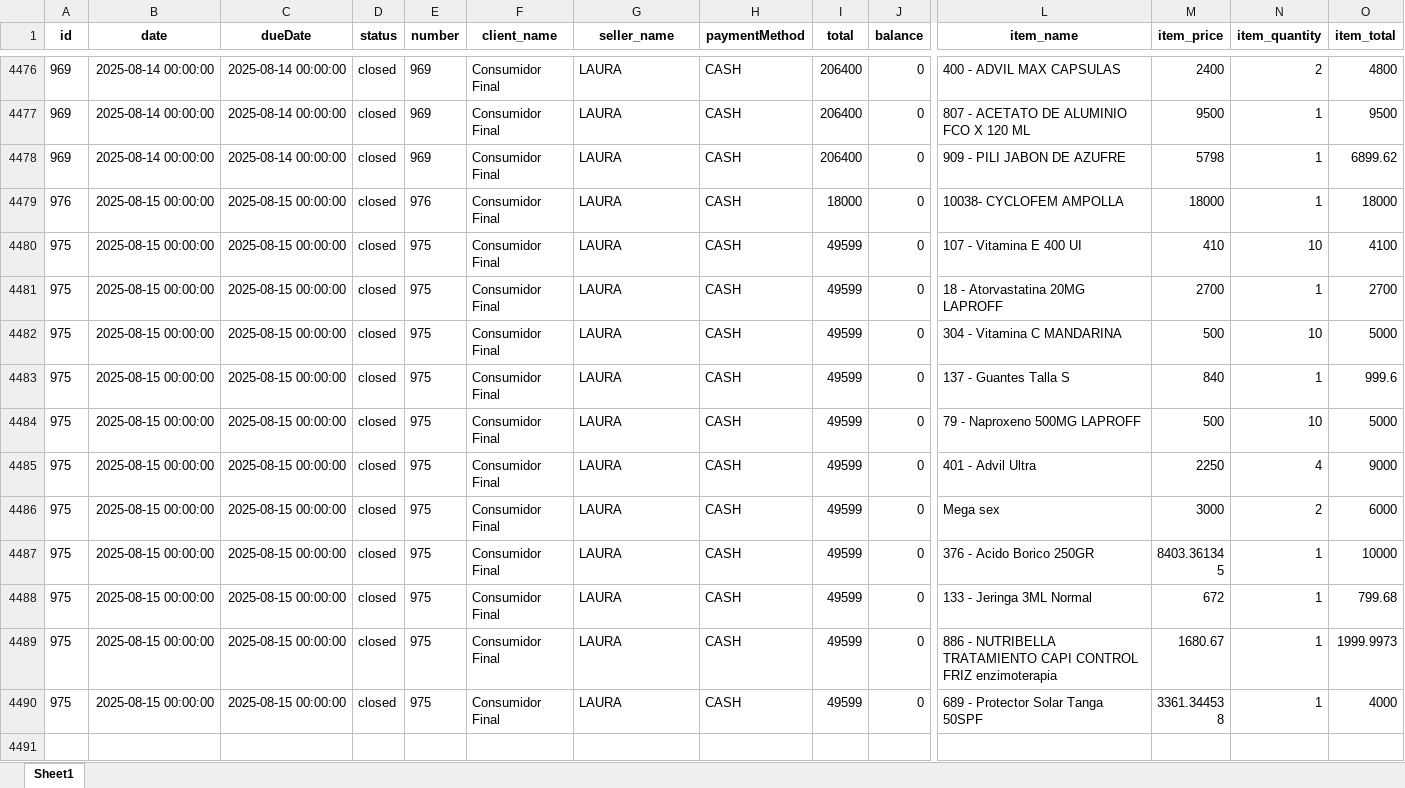
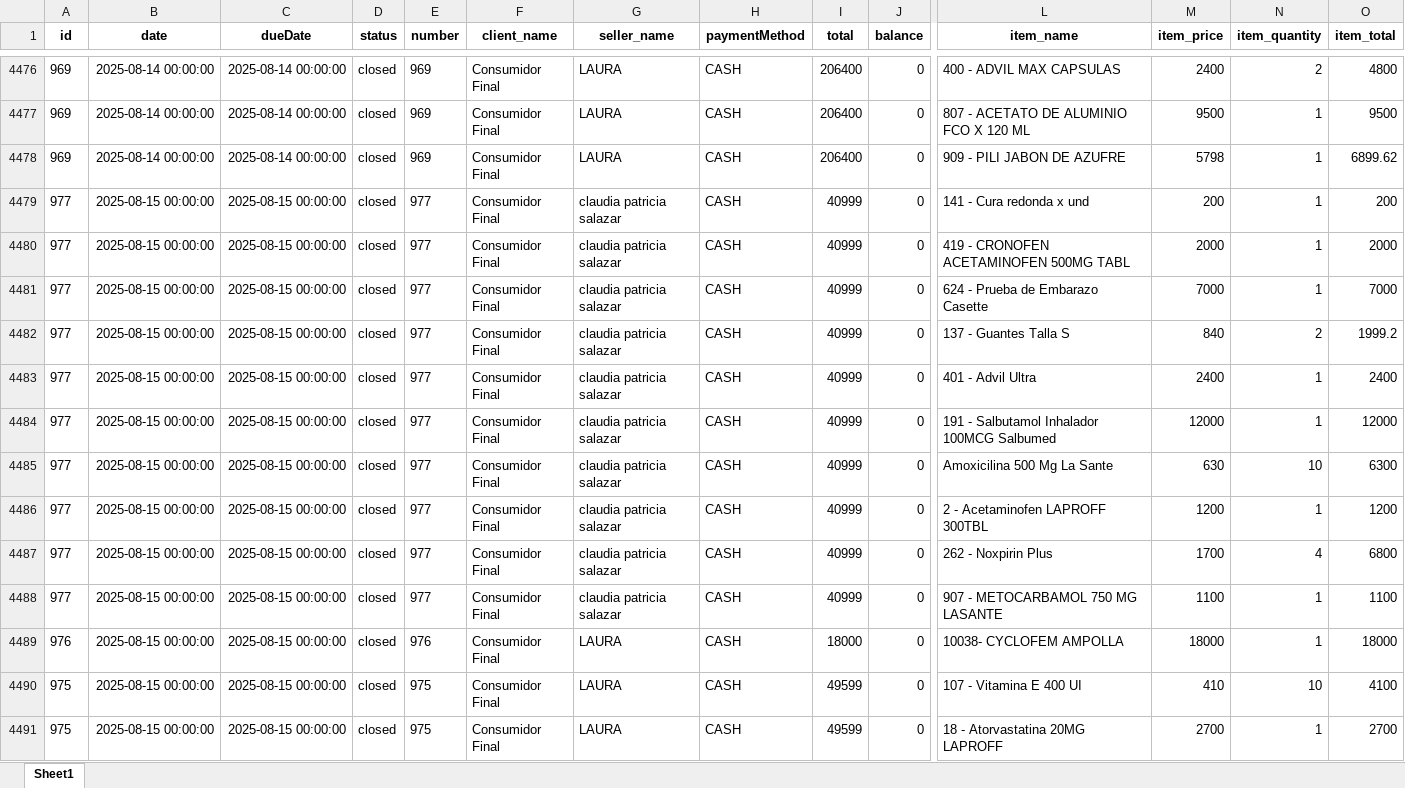
Before and after one commit to Sg0820/actualizar-facturas-alegra, an Excel workbook: facturas_alegra.xlsx, sheet Sheet1, drawn as a sheet; only a part is shown, gaps mark what is left out; the shorter side is filled out with more unchanged rows; values as stored, in another font and other column widths than the file's, no borders; rows hold the shown columns only; the diff names each change by its address in the sheet, - before the commit and + after, or states it on an @@ line.

```diff
--- a/facturas_alegra.xlsx (sheet Sheet1)
+++ b/facturas_alegra.xlsx (sheet Sheet1)
+row 4479: 977 | 2025-08-15 00:00:00 | 2025-08-15 00:00:00 | closed | 977 | Consumidor Final | claudia patricia salazar | CASH | 40999 | 0 | 141 - Cura redonda x und | 200 | 1 | 200
+row 4480: 977 | 2025-08-15 00:00:00 | 2025-08-15 00:00:00 | closed | 977 | Consumidor Final | claudia patricia salazar | CASH | 40999 | 0 | 419 - CRONOFEN ACETAMINOFEN 500MG TABL | 2000 | 1 | 2000
+row 4481: 977 | 2025-08-15 00:00:00 | 2025-08-15 00:00:00 | closed | 977 | Consumidor Final | claudia patricia salazar | CASH | 40999 | 0 | 624 - Prueba de Embarazo Casette | 7000 | 1 | 7000
+row 4482: 977 | 2025-08-15 00:00:00 | 2025-08-15 00:00:00 | closed | 977 | Consumidor Final | claudia patricia salazar | CASH | 40999 | 0 | 137 - Guantes Talla S | 840 | 2 | 1999.2
+row 4483: 977 | 2025-08-15 00:00:00 | 2025-08-15 00:00:00 | closed | 977 | Consumidor Final | claudia patricia salazar | CASH | 40999 | 0 | 401 - Advil Ultra | 2400 | 1 | 2400
+row 4484: 977 | 2025-08-15 00:00:00 | 2025-08-15 00:00:00 | closed | 977 | Consumidor Final | claudia patricia salazar | CASH | 40999 | 0 | 191 - Salbutamol Inhalador 100MCG Salbumed | 12000 | 1 | 12000
+row 4485: 977 | 2025-08-15 00:00:00 | 2025-08-15 00:00:00 | closed | 977 | Consumidor Final | claudia patricia salazar | CASH | 40999 | 0 | Amoxicilina 500 Mg La Sante | 630 | 10 | 6300
+row 4486: 977 | 2025-08-15 00:00:00 | 2025-08-15 00:00:00 | closed | 977 | Consumidor Final | claudia patricia salazar | CASH | 40999 | 0 | 2 - Acetaminofen LAPROFF 300TBL | 1200 | 1 | 1200
+row 4487: 977 | 2025-08-15 00:00:00 | 2025-08-15 00:00:00 | closed | 977 | Consumidor Final | claudia patricia salazar | CASH | 40999 | 0 | 262 - Noxpirin Plus | 1700 | 4 | 6800
+row 4488: 977 | 2025-08-15 00:00:00 | 2025-08-15 00:00:00 | closed | 977 | Consumidor Final | claudia patricia salazar | CASH | 40999 | 0 | 907 - METOCARBAMOL 750 MG LASANTE | 1100 | 1 | 1100
```
Also changed, not shown: inventario_alegra.xlsx.
